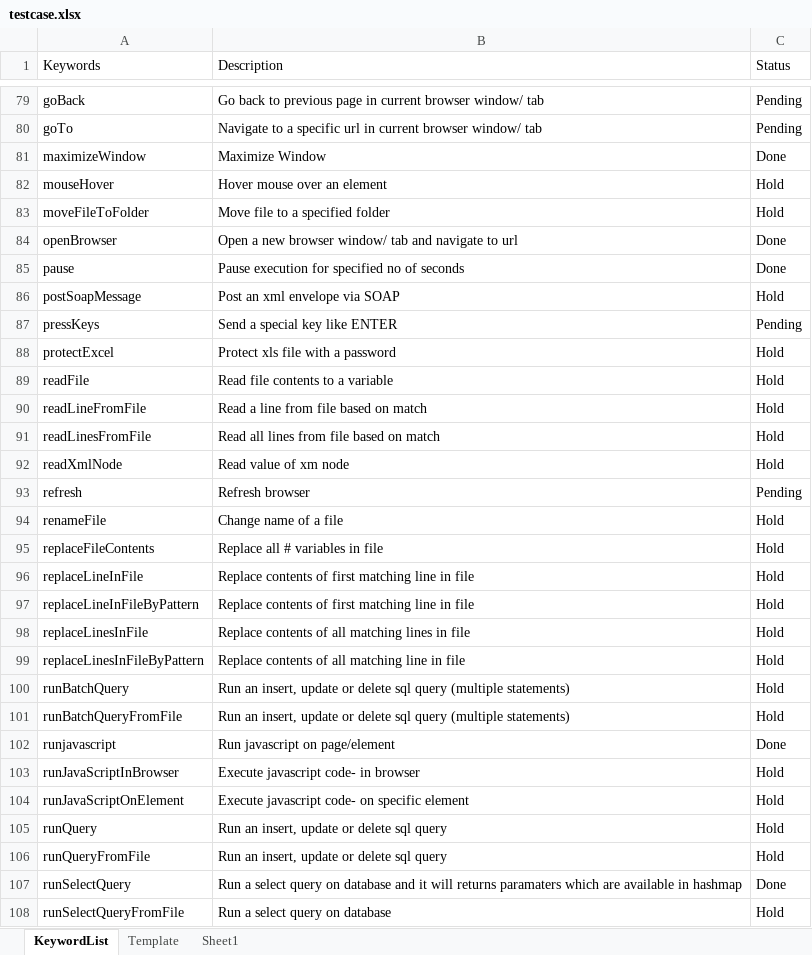
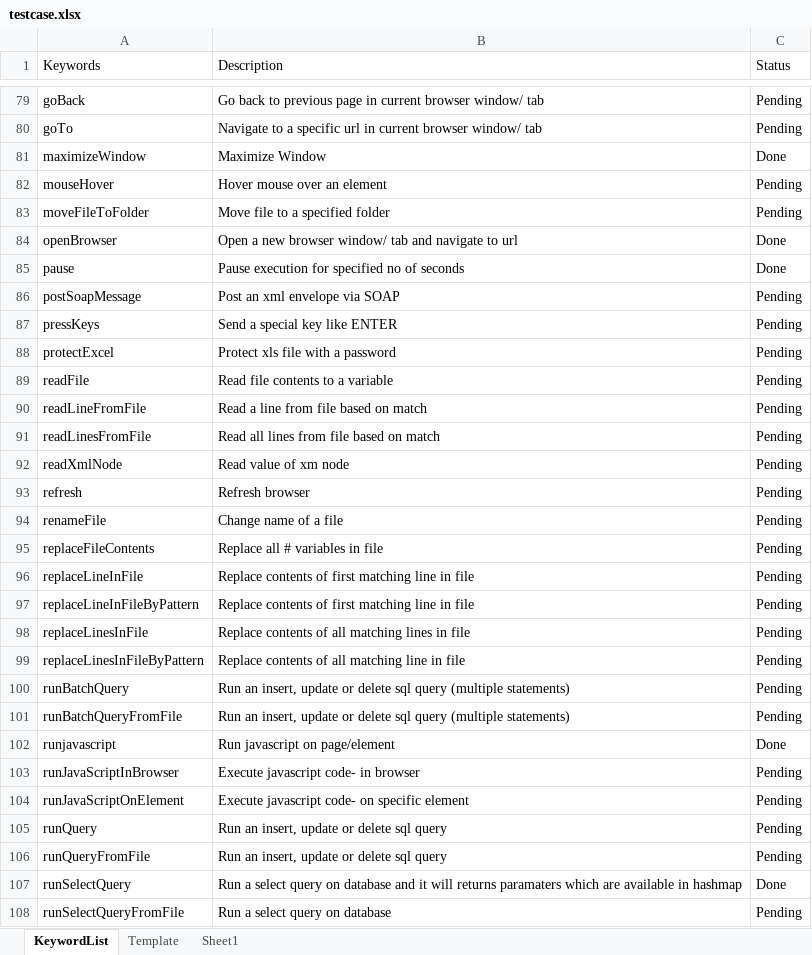
Before and after one commit to iamgauravkhanna/automation-repository-java, an Excel workbook: Raftaar/assets/testcase.xlsx, sheet KeywordList, drawn as a sheet; only a part is shown, gaps mark what is left out; values as stored, in another font and other column widths than the file's, no cell formats; the diff covers the shown part only; the diff names each change by its address in the sheet, - before the commit and + after, or states it on an @@ line.

```diff
--- a/Raftaar/assets/testcase.xlsx (sheet KeywordList)
+++ b/Raftaar/assets/testcase.xlsx (sheet KeywordList)
-C82:C83 (Status): Hold
+C82:C83 (Status): Pending
-C86 (Status): Hold
+C86 (Status): Pending
-C88:C92 (Status): Hold
+C88:C92 (Status): Pending
-C94:C101 (Status): Hold
+C94:C101 (Status): Pending
-C103:C106 (Status): Hold
+C103:C106 (Status): Pending
-C108 (Status): Hold
+C108 (Status): Pending
```
Also changed, not shown: 66 edited cells elsewhere in this sheet, cell formats, 3 other files.
